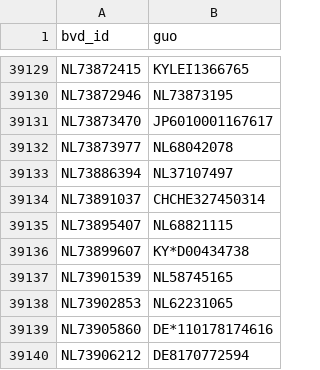
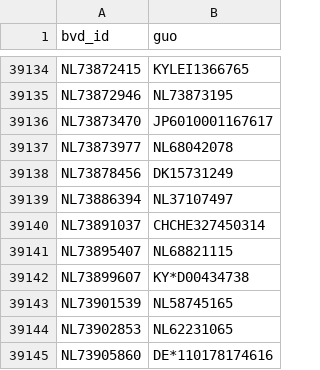
Before and after one commit to jgarciab/neo4j_test, a CSV file: r_guos.csv, drawn as a sheet; only a part is shown, gaps mark what is left out; the shorter side is filled out with more unchanged rows; the diff covers the shown part only.

```diff
--- a/r_guos.csv
+++ b/r_guos.csv
@@ -39132,2 +39137,3 @@ NL73873470,JP6010001167617
 NL73873977,NL68042078
+NL73878456,DK15731249
 NL73886394,NL37107497
```
Also changed, not shown: 5 added rows elsewhere in this file, n_adds.csv, n_guos.csv, 5 other files.
